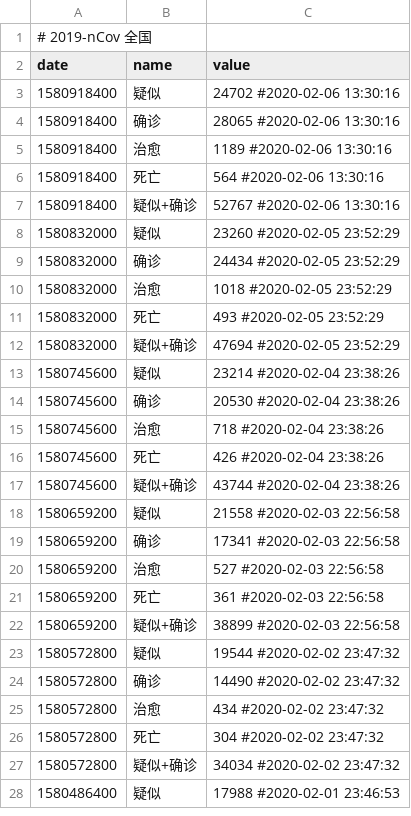
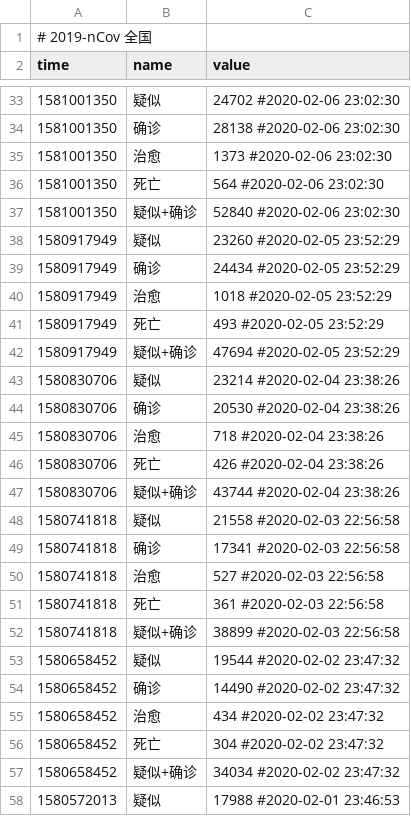
Before and after one commit to woowu/nCov-2019-stats, a CSV file: data/overall-daily.csv, drawn as a sheet; only a part is shown, gaps mark what is left out; the diff covers the shown part only.

```diff
--- a/data/overall-daily.csv
+++ b/data/overall-daily.csv
@@ -1,2 +1,2 @@
 # 2019-nCov 全国
-date,name,value
+time,name,value
@@ -3,26 +33,26 @@ date,name,value
-1580918400,疑似,24702 #2020-02-06 13:30:16
-1580918400,确诊,28065 #2020-02-06 13:30:16
-1580918400,治愈,1189 #2020-02-06 13:30:16
-1580918400,死亡,564 #2020-02-06 13:30:16
-1580918400,疑似+确诊,52767 #2020-02-06 13:30:16
-1580832000,疑似,23260 #2020-02-05 23:52:29
-1580832000,确诊,24434 #2020-02-05 23:52:29
-1580832000,治愈,1018 #2020-02-05 23:52:29
-1580832000,死亡,493 #2020-02-05 23:52:29
-1580832000,疑似+确诊,47694 #2020-02-05 23:52:29
-1580745600,疑似,23214 #2020-02-04 23:38:26
-1580745600,确诊,20530 #2020-02-04 23:38:26
-1580745600,治愈,718 #2020-02-04 23:38:26
-1580745600,死亡,426 #2020-02-04 23:38:26
-1580745600,疑似+确诊,43744 #2020-02-04 23:38:26
-1580659200,疑似,21558 #2020-02-03 22:56:58
-1580659200,确诊,17341 #2020-02-03 22:56:58
-1580659200,治愈,527 #2020-02-03 22:56:58
-1580659200,死亡,361 #2020-02-03 22:56:58
-1580659200,疑似+确诊,38899 #2020-02-03 22:56:58
-1580572800,疑似,19544 #2020-02-02 23:47:32
-1580572800,确诊,14490 #2020-02-02 23:47:32
-1580572800,治愈,434 #2020-02-02 23:47:32
-1580572800,死亡,304 #2020-02-02 23:47:32
-1580572800,疑似+确诊,34034 #2020-02-02 23:47:32
-1580486400,疑似,17988 #2020-02-01 23:46:53
+1581001350,疑似,24702 #2020-02-06 23:02:30
+1581001350,确诊,28138 #2020-02-06 23:02:30
+1581001350,治愈,1373 #2020-02-06 23:02:30
+1581001350,死亡,564 #2020-02-06 23:02:30
+1581001350,疑似+确诊,52840 #2020-02-06 23:02:30
+1580917949,疑似,23260 #2020-02-05 23:52:29
+1580917949,确诊,24434 #2020-02-05 23:52:29
+1580917949,治愈,1018 #2020-02-05 23:52:29
+1580917949,死亡,493 #2020-02-05 23:52:29
+1580917949,疑似+确诊,47694 #2020-02-05 23:52:29
+1580830706,疑似,23214 #2020-02-04 23:38:26
+1580830706,确诊,20530 #2020-02-04 23:38:26
+1580830706,治愈,718 #2020-02-04 23:38:26
+1580830706,死亡,426 #2020-02-04 23:38:26
+1580830706,疑似+确诊,43744 #2020-02-04 23:38:26
+1580741818,疑似,21558 #2020-02-03 22:56:58
+1580741818,确诊,17341 #2020-02-03 22:56:58
+1580741818,治愈,527 #2020-02-03 22:56:58
+1580741818,死亡,361 #2020-02-03 22:56:58
+1580741818,疑似+确诊,38899 #2020-02-03 22:56:58
+1580658452,疑似,19544 #2020-02-02 23:47:32
+1580658452,确诊,14490 #2020-02-02 23:47:32
+1580658452,治愈,434 #2020-02-02 23:47:32
+1580658452,死亡,304 #2020-02-02 23:47:32
+1580658452,疑似+确诊,34034 #2020-02-02 23:47:32
+1580572013,疑似,17988 #2020-02-01 23:46:53
```
Also changed, not shown: 30 added rows and 44 edited cells elsewhere in this file, data/area-daily.csv, data/area-derivertive.csv, 11 other files.
